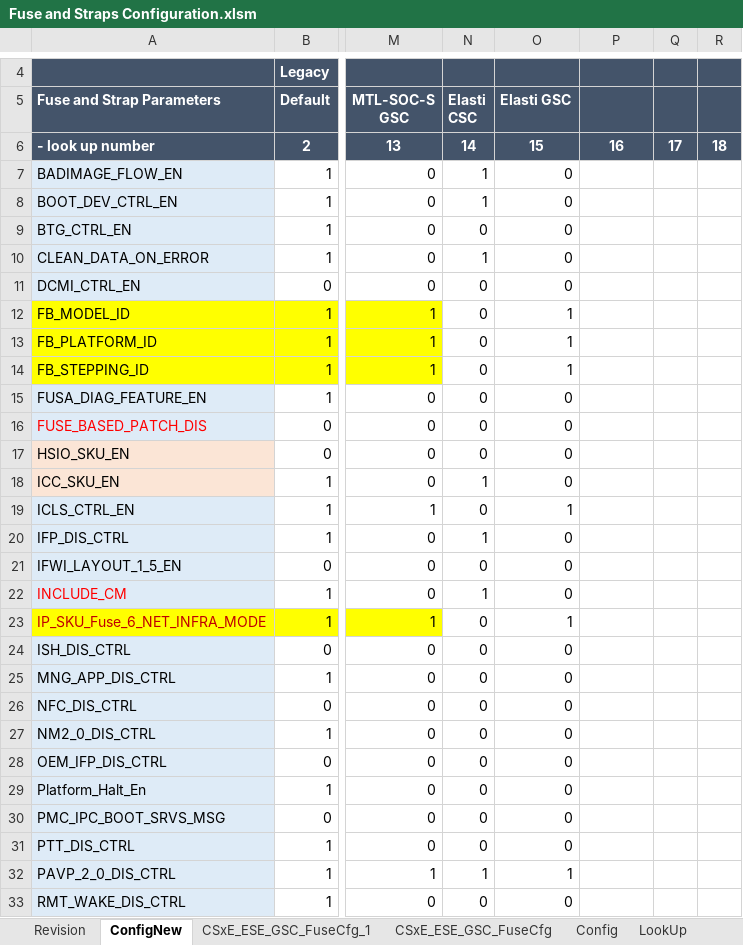
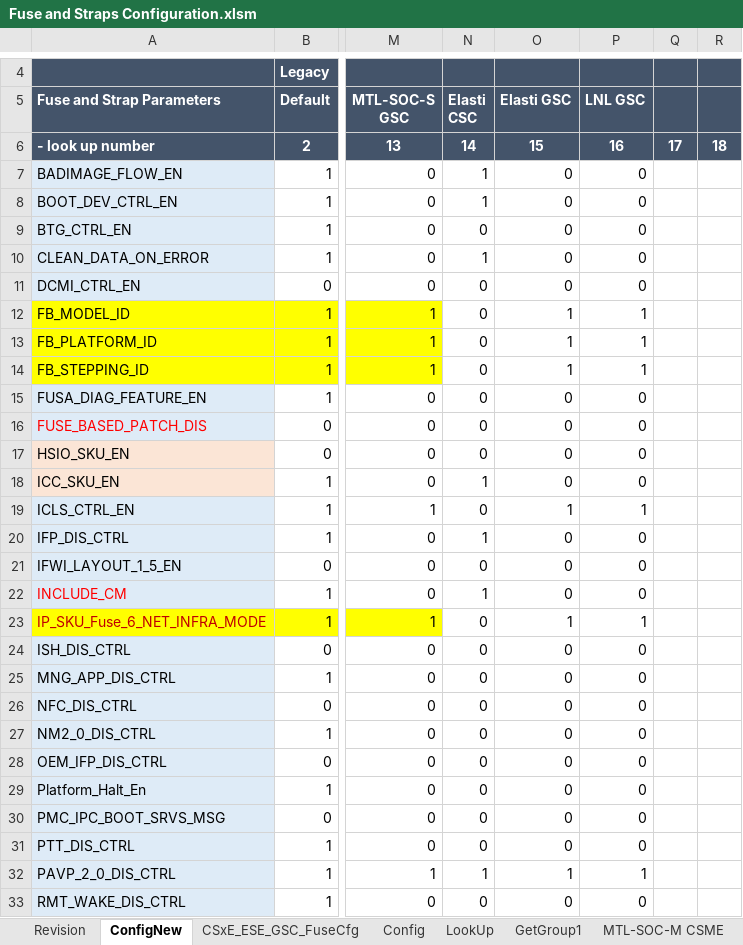
Before and after one commit to jasonx-tsao/exp_vtb, an Excel workbook: ArchSpecs/Working/Fuse and Straps Configuration.xlsm, sheet ConfigNew, drawn as a sheet; only a part is shown, gaps mark what is left out; values as stored, in another font and other column widths than the file's, no borders; conditional formats not drawn; the diff covers the shown part only; the diff names each change by its address in the sheet, - before the commit and + after, or states it on an @@ line.

Commit message:
Added configuration for GSC LNL.
[git-p4: depot-paths = "//depot/projects/coe/CSME/": change = 795903]

```diff
--- a/ArchSpecs/Working/Fuse and Straps Configuration.xlsm (sheet ConfigNew)
+++ b/ArchSpecs/Working/Fuse and Straps Configuration.xlsm (sheet ConfigNew)
-sheet tab: CSxE_ESE_GSC_FuseCfg_1
-P5: (empty)
+P5: LNL GSC
-P7:P11 (LNL GSC): (empty)
+P7:P11 (LNL GSC): 0
-P12:P14 (LNL GSC): (empty)
+P12:P14 (LNL GSC): 1
-P15:P18 (LNL GSC): (empty)
+P15:P18 (LNL GSC): 0
-P19 (LNL GSC): (empty)
+P19 (LNL GSC): 1
-P20:P22 (LNL GSC): (empty)
+P20:P22 (LNL GSC): 0
-P23 (LNL GSC): (empty)
+P23 (LNL GSC): 1
-P24:P31 (LNL GSC): (empty)
+P24:P31 (LNL GSC): 0
-P32 (LNL GSC): (empty)
+P32 (LNL GSC): 1
-P33 (LNL GSC): (empty)
+P33 (LNL GSC): 0
```
Also changed, not shown: 52 edited cells and cell formats elsewhere in this sheet, sheet CSxE_ESE_GSC_FuseCfg, sheet Revision.
